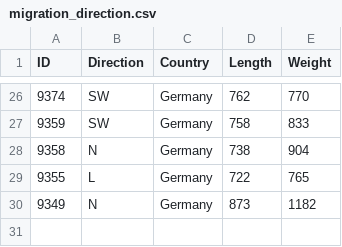
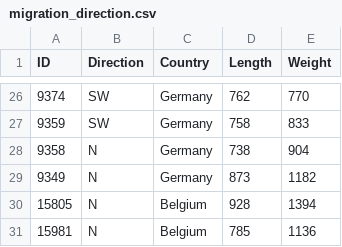
Before and after one commit to PieterjanVerhelst/eel-pdst-analysis, a CSV file: data/external/migration_direction.csv, drawn as a sheet; only a part is shown, gaps mark what is left out.

Commit message:
remove eel 9355 and add 15805 and 15981

```diff
--- a/data/external/migration_direction.csv
+++ b/data/external/migration_direction.csv
@@ -28,3 +28,4 @@ ID,Direction,Country,Length,Weight
 9358,N,Germany,738,904
-9355,L,Germany,722,765
 9349,N,Germany,873,1182
+15805,N,Belgium,928,1394
+15981,N,Belgium,785,1136
```
